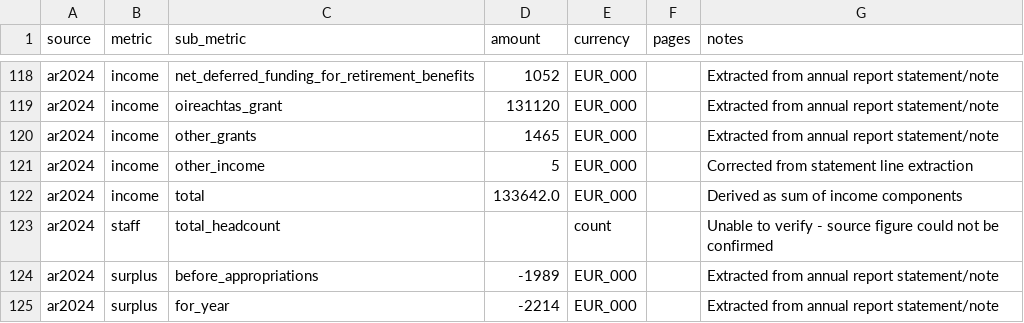
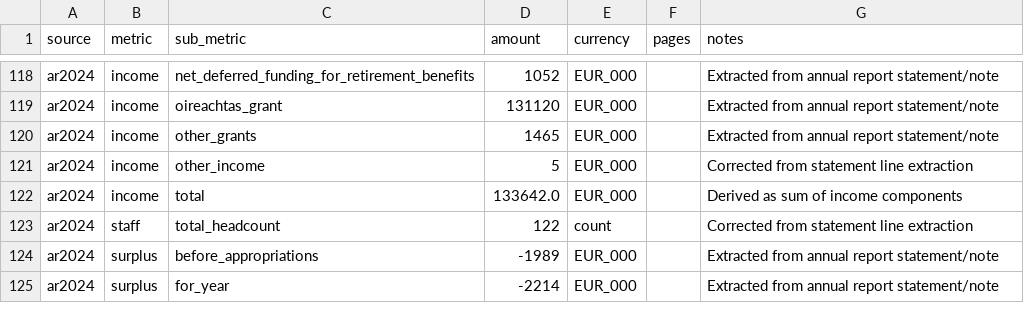
Before and after one commit to govdataie/arts-council, a CSV file: finances.csv, drawn as a sheet; only a part is shown, gaps mark what is left out.

```diff
--- a/finances.csv
+++ b/finances.csv
@@ -122,3 +122,3 @@ ar2024,income,other_income,5,EUR_000,,Corrected from statement line extraction
 ar2024,income,total,133642.0,EUR_000,,Derived as sum of income components
-ar2024,staff,total_headcount,,count,,Unable to verify - source figure could not be confirmed
+ar2024,staff,total_headcount,122,count,,Corrected from statement line extraction
 ar2024,surplus,before_appropriations,-1989,EUR_000,,Extracted from annual report statement/note
```
Also changed, not shown: 1 other file.
